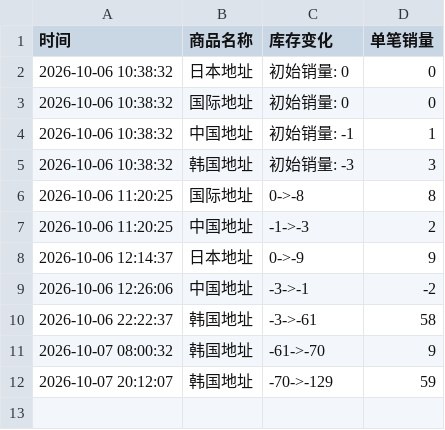
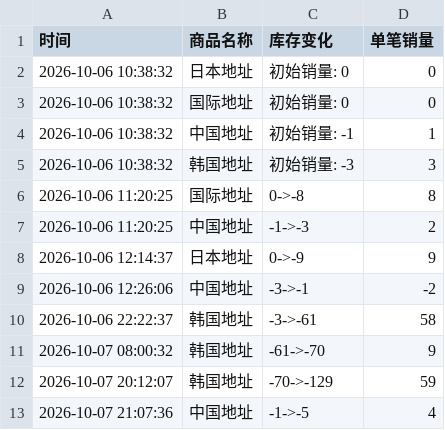
Before and after one commit to Juineii/tuide_k41011, a CSV file: TUIDE线上团签.csv, drawn as a sheet.

Commit message:
自动更新数据 2026-10-07 21:08:29

```diff
--- a/TUIDE线上团签.csv
+++ b/TUIDE线上团签.csv
@@ -12 +12,2 @@
 2026-10-07 20:12:07,韩国地址,-70->-129,59
+2026-10-07 21:07:36,中国地址,-1->-5,4
```
